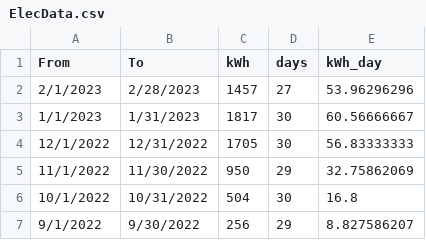
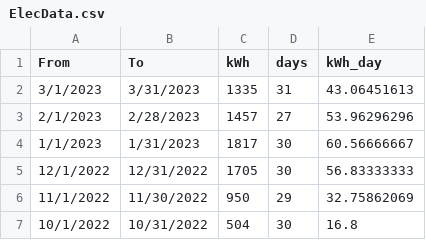
Before and after one commit to SustainableTechnologies/CaseStudy6, a CSV file: ElecData.csv, drawn as a sheet; only a part is shown; the shorter side is filled out with more unchanged rows.

```diff
--- a/ElecData.csv
+++ b/ElecData.csv
@@ -1,2 +1,3 @@
 From,To,kWh,days,kWh_day
+3/1/2023,3/31/2023,1335,31,43.06451613
 2/1/2023,2/28/2023,1457,27,53.96296296
```
Also changed, not shown: 1 other file.
